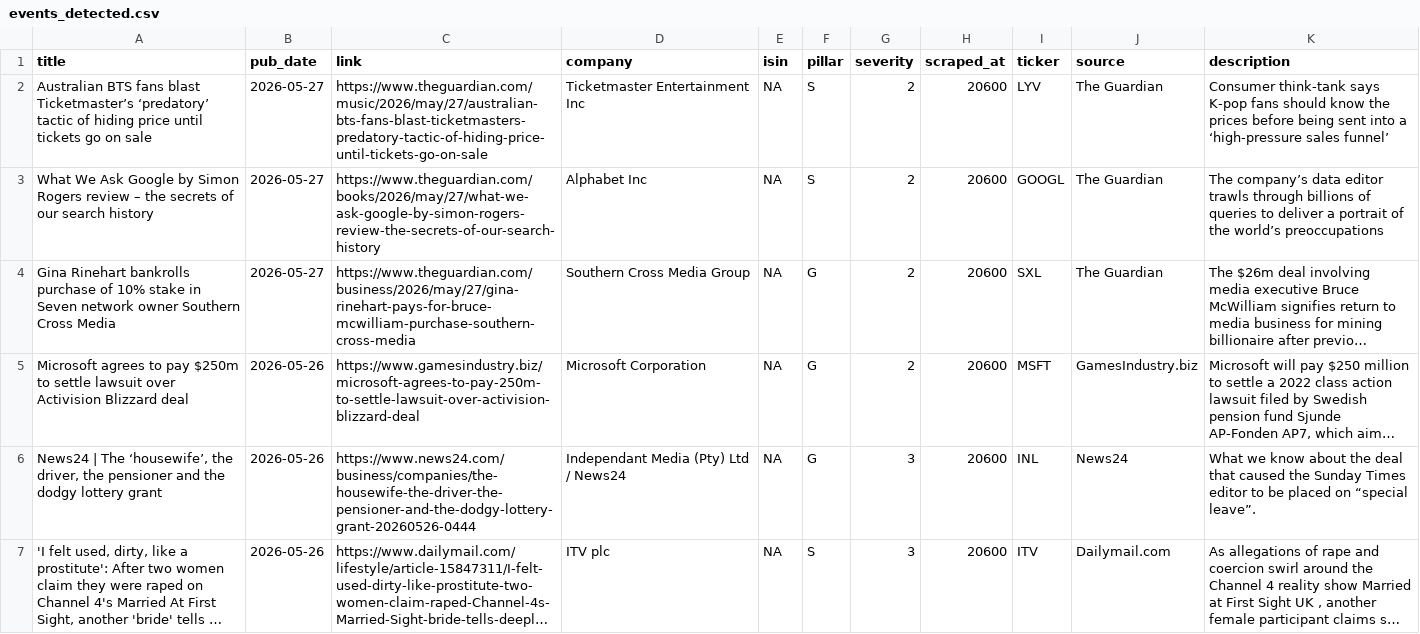
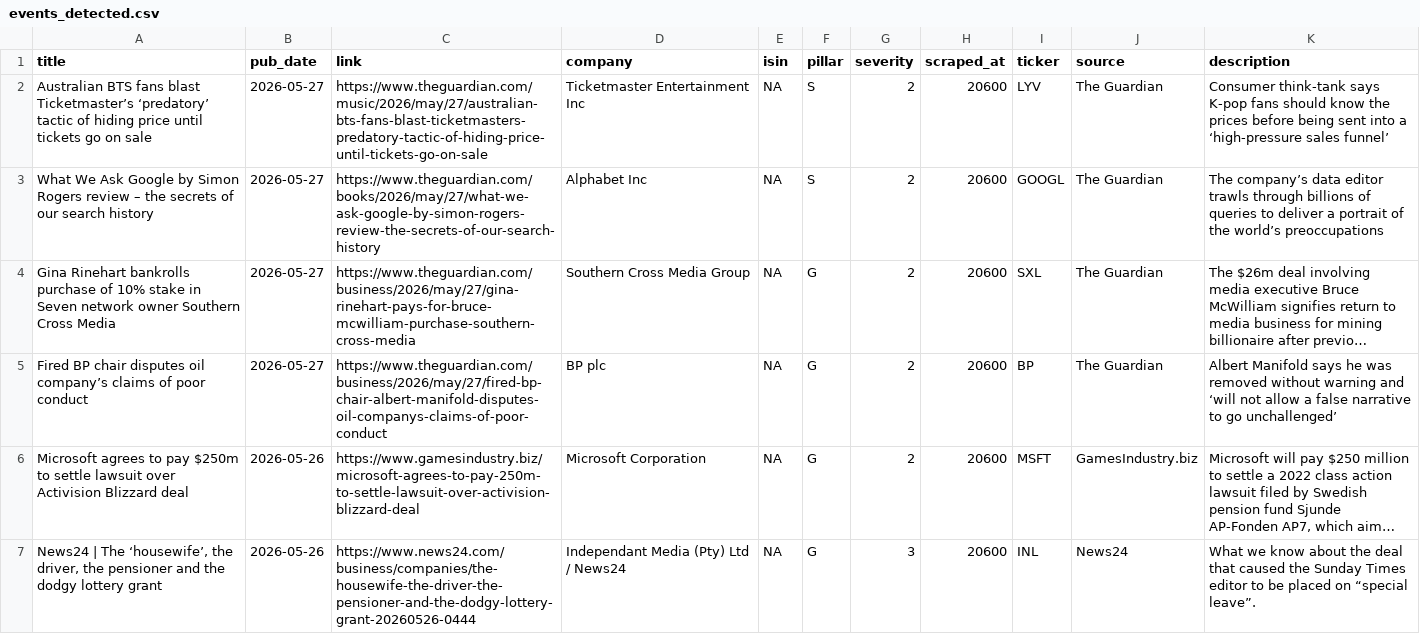
Before and after one commit to nabiel1200-ai/esg, a CSV file: data/events_detected.csv, drawn as a sheet; only a part is shown; the shorter side is filled out with more unchanged rows; long unchanged cells end in …; the diff names each change by its address in the sheet, - before the commit and + after, or states it on an @@ line.

```diff
--- a/data/events_detected.csv
+++ b/data/events_detected.csv
+row 5: Fired BP chair disputes oil company’s claims of poor conduct | 2026-05-27 | https://www.theguardian.com/business/2026/may/27/fired-bp-chair-albert-manifold-disputes-oil-companys-claims-of-poor-conduct | BP plc | NA | G | 2 | 20600 | BP | The Guardian | Albert Manifold says he was removed without warning and ‘will not allow a false narrative to go unchallenged’
```
Also changed, not shown: data/signals_live.csv.
